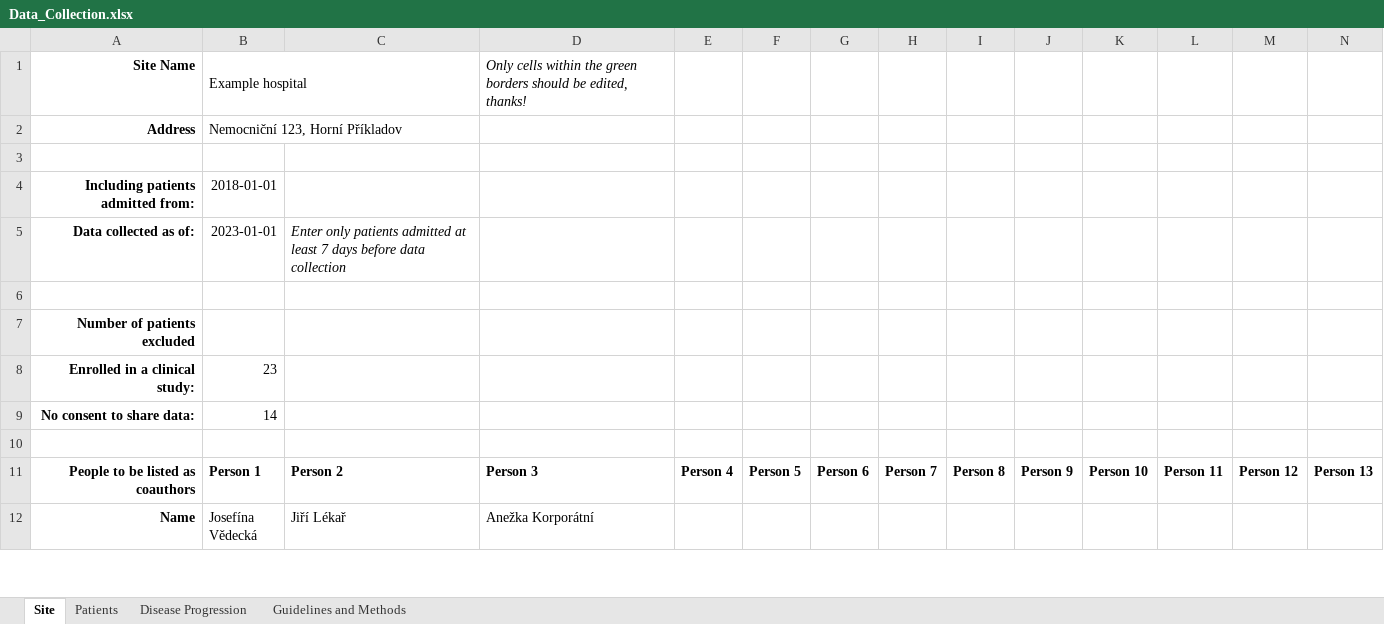
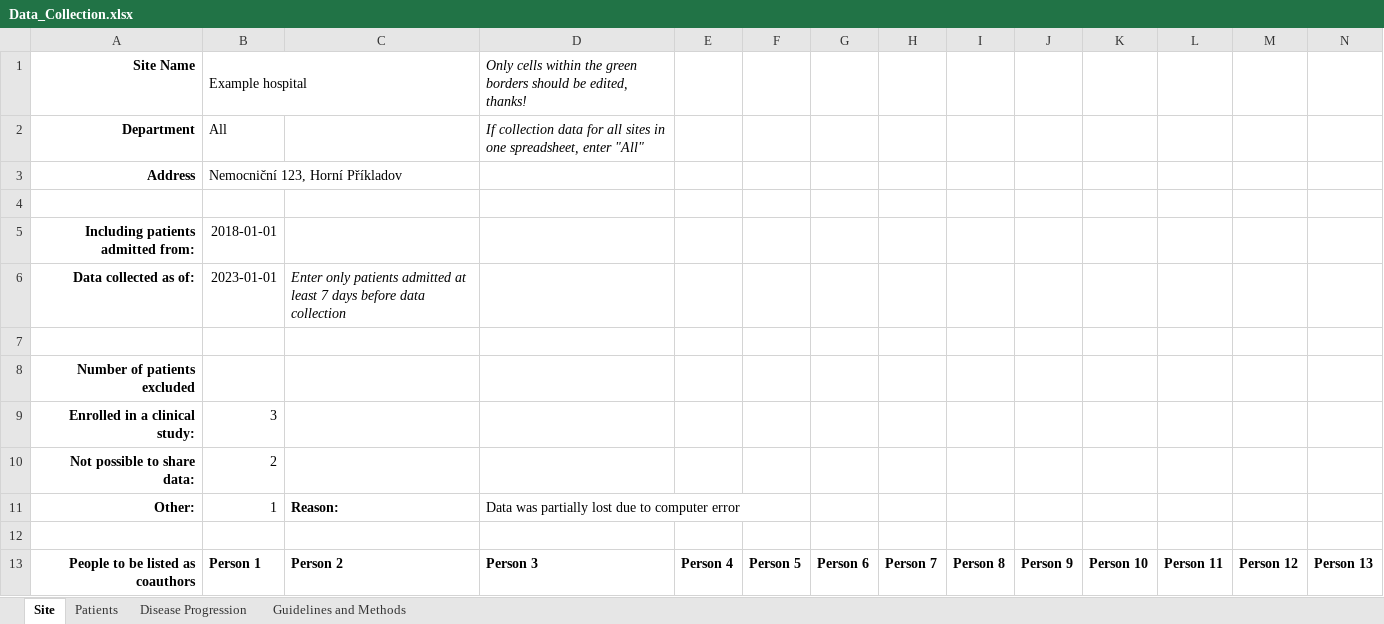
Before and after one commit to cas-bioinf/covid19retrospective, an Excel workbook: public_data/Data_Collection.xlsx, sheet Site, drawn as a sheet; only a part is shown; the shorter side is filled out with more unchanged rows; values as stored, in another font and other column widths than the file's, no borders; removed rows and columns are numbered as before the commit, all else as after; rows hold the shown columns only; the diff names each change by its address in the sheet, - before the commit and + after, or states it on an @@ line.

Commit message:
Updated data collection sheet

```diff
--- a/public_data/Data_Collection.xlsx (sheet Site)
+++ b/public_data/Data_Collection.xlsx (sheet Site)
+row 2: Department | All |  | If collection data for all sites in one spreadsheet, enter "All"
-B9: 23
+B9: 3
-row 9: No consent to share data: | 14
+row 10: Not possible to share data: | 2
+row 11: Other: | 1 | Reason: | Data was partially lost due to computer error
```
Also changed, not shown: sheet Disease Progression, sheet Patients, sheet Guidelines and Methods, 1 other file.
